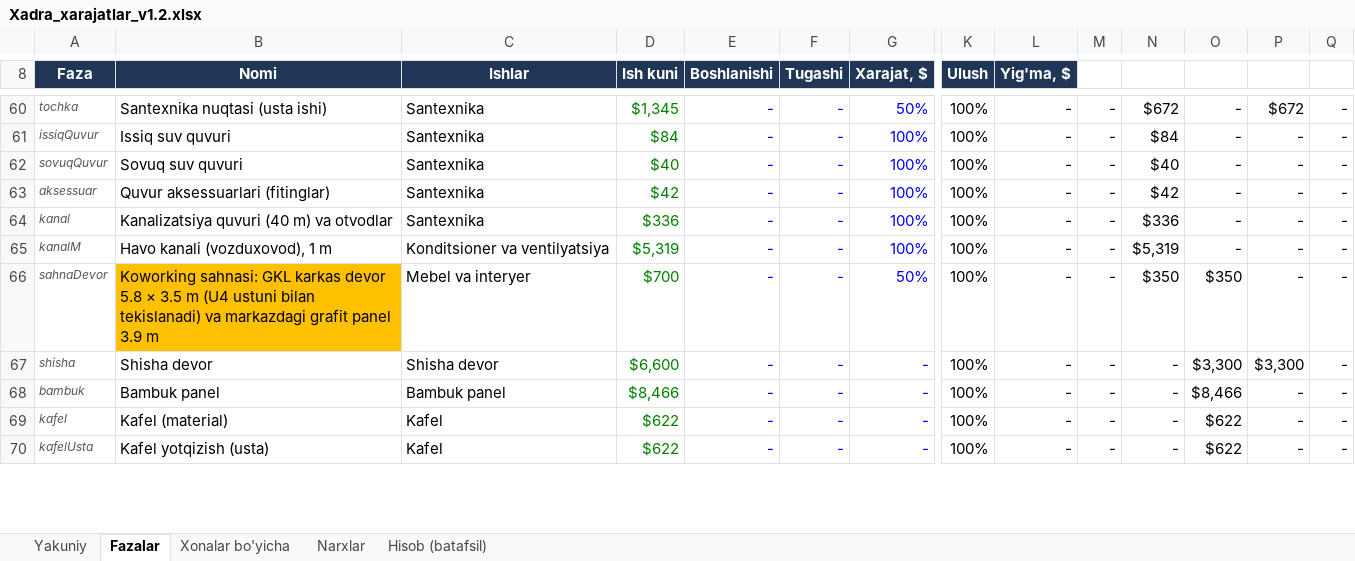
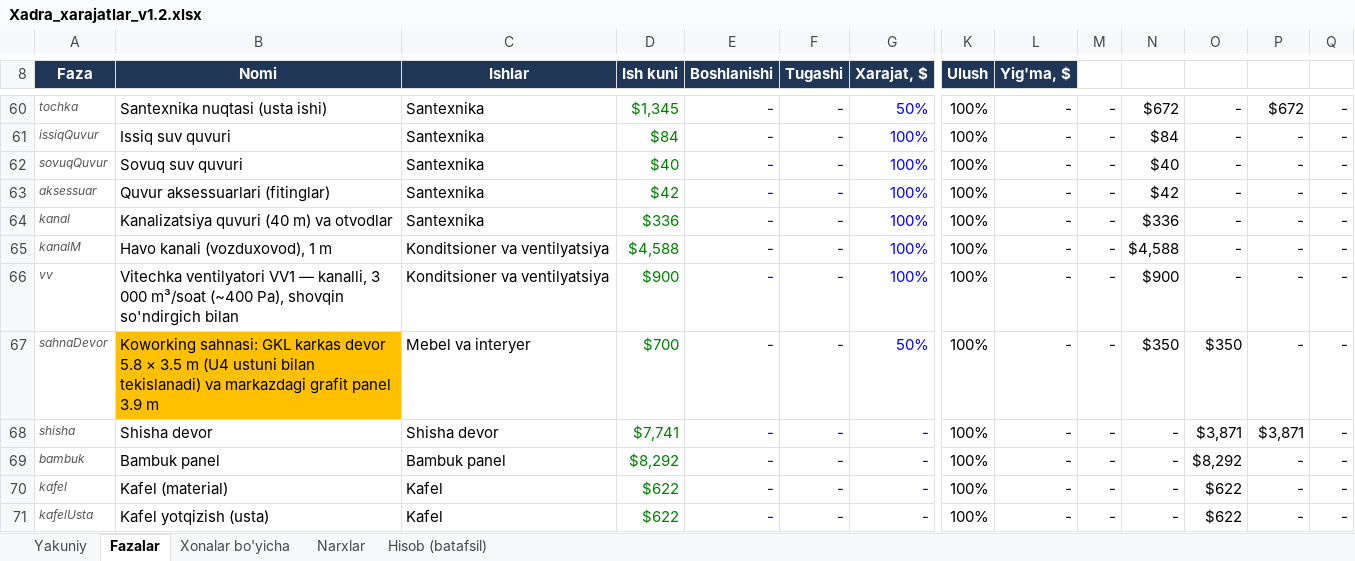
Before and after one commit to Behzod1998/pdp, an Excel workbook: xadra-filiali/hisob/Xadra_xarajatlar_v1.2.xlsx, sheet Fazalar, drawn as a sheet; only a part is shown, gaps mark what is left out; values as stored, in another font and other column widths than the file's, no borders; conditional formats not drawn; addresses are those after the commit; rows hold the shown columns only; the diff covers the shown part only; the diff names each change by its address in the sheet, - before the commit and + after, or states it on an @@ line.

```diff
--- a/xadra-filiali/hisob/Xadra_xarajatlar_v1.2.xlsx (sheet Fazalar)
+++ b/xadra-filiali/hisob/Xadra_xarajatlar_v1.2.xlsx (sheet Fazalar)
-D65 (Ish kuni): $5,319
+D65 (Ish kuni): $4,588
-N65: $5,319
+N65: $4,588
+row 66: vv | Vitechka ventilyatori VV1 — kanalli, 3 000 m³/soat (~400 Pa), shovqin so'ndirgich bilan | Konditsioner va ventilyatsiya | $900 | - | - | 100% | 100% | - | - | $900 | - | - | -
-D68 (Ish kuni): $6,600
+D68 (Ish kuni): $7,741
-O68: $3,300
+O68: $3,871
-P68: $3,300
+P68: $3,871
-D69 (Ish kuni): $8,466
+D69 (Ish kuni): $8,292
-O69: $8,466
+O69: $8,292
```
Also changed, not shown: 8 added rows, 5 removed rows and 51 edited cells elsewhere in this sheet, sheet Hisob (batafsil), sheet Xonalar bo'yicha, sheet Narxlar, sheet Yakuniy, formulas that keep their value, 20 other files.
